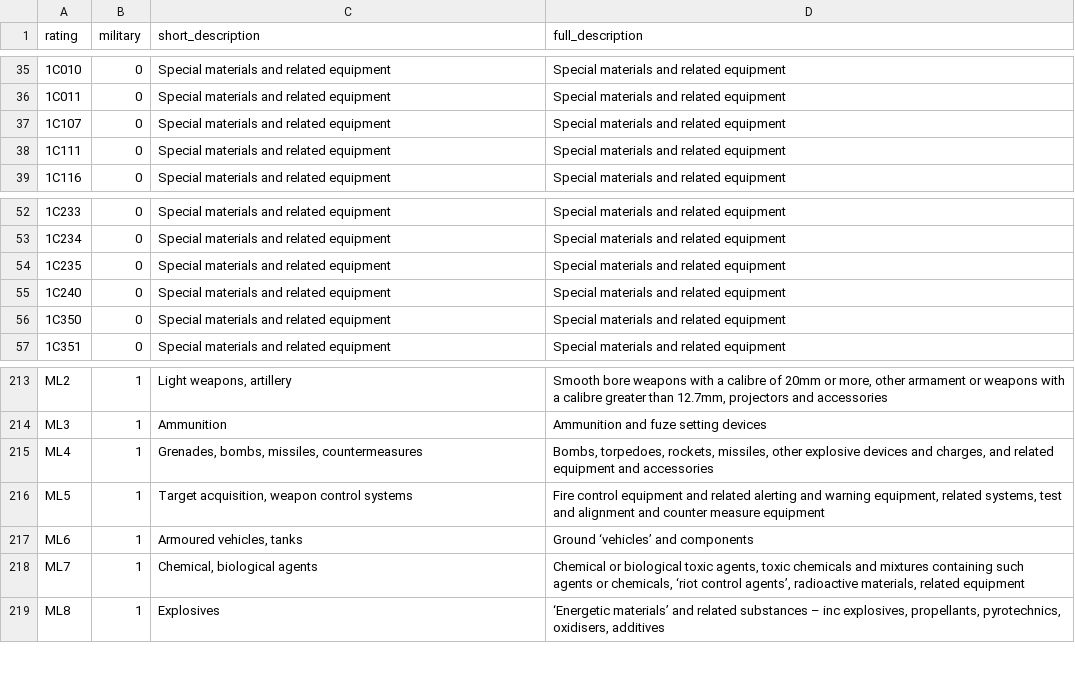
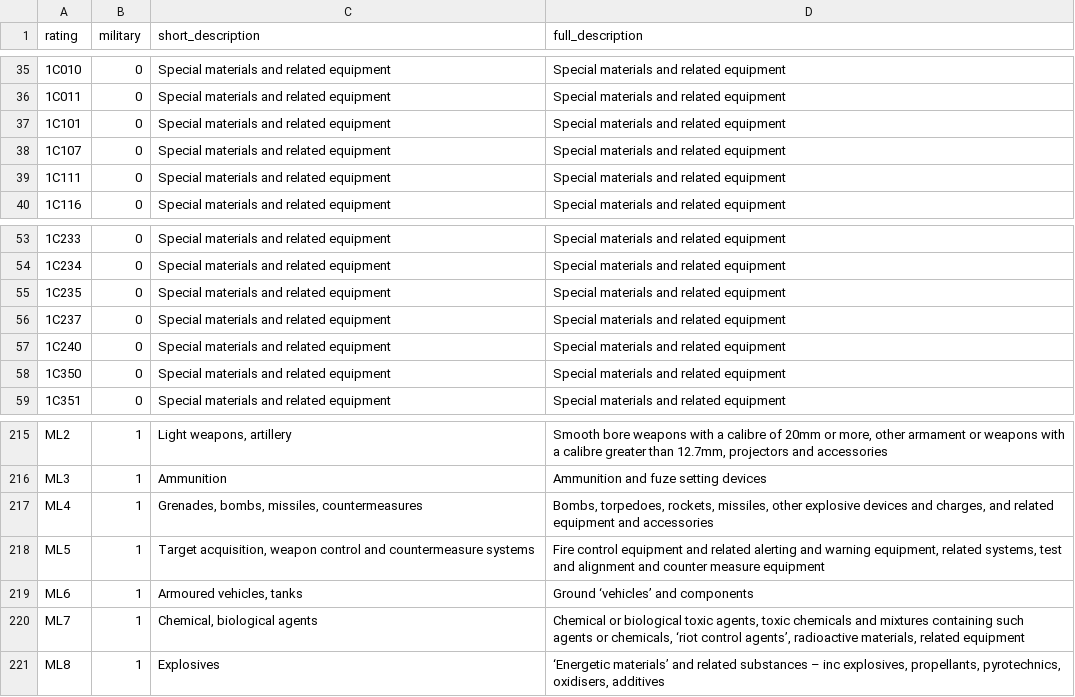
Before and after one commit to caatdata/uk-arms-export-data, a CSV file: ratings.csv, drawn as a sheet; only a part is shown, gaps mark what is left out.

```diff
--- a/ratings.csv
+++ b/ratings.csv
@@ -36,2 +36,3 @@ rating,military,short_description,full_description
 1C011,0,"Special materials and related equipment","Special materials and related equipment"
+1C101,0,"Special materials and related equipment","Special materials and related equipment"
 1C107,0,"Special materials and related equipment","Special materials and related equipment"
@@ -54,2 +55,3 @@ rating,military,short_description,full_description
 1C235,0,"Special materials and related equipment","Special materials and related equipment"
+1C237,0,"Special materials and related equipment","Special materials and related equipment"
 1C240,0,"Special materials and related equipment","Special materials and related equipment"
@@ -215,3 +217,3 @@ ML3,1,Ammunition,"Ammunition and fuze setting devices"
 ML4,1,"Grenades, bombs, missiles, countermeasures","Bombs, torpedoes, rockets, missiles, other explosive devices and charges, and related equipment and accessories"
-ML5,1,"Target acquisition, weapon control systems","Fire control equipment and related alerting and warning equipment, related systems, test and alignment and counter measure equipment"
+ML5,1,"Target acquisition, weapon control and countermeasure systems","Fire control equipment and related alerting and warning equipment, related systems, test and alignment and counter measure equipment"
 ML6,1,"Armoured vehicles, tanks","Ground ‘vehicles’ and components"
```
Also changed, not shown: footnotes_region.csv, sources.csv, 4 other files.
